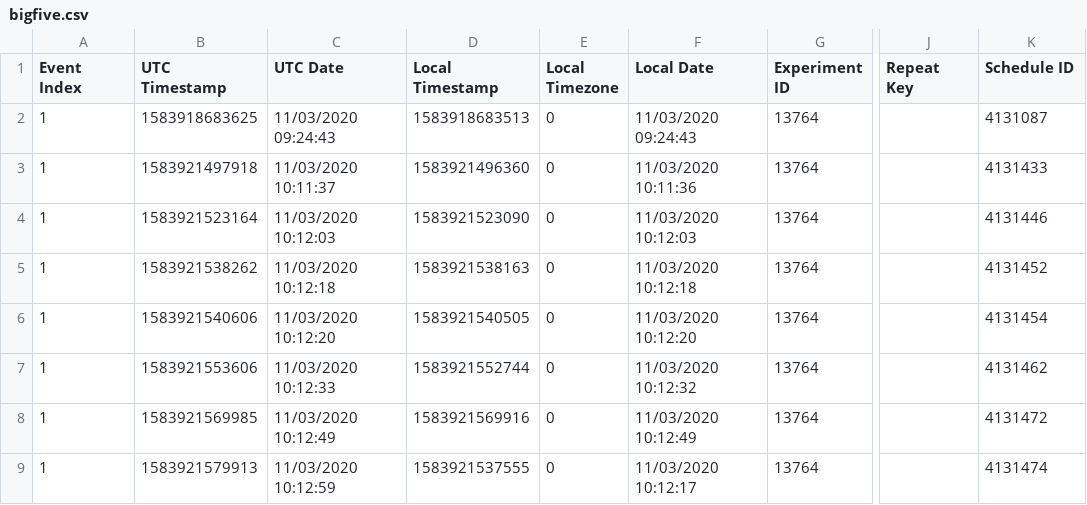
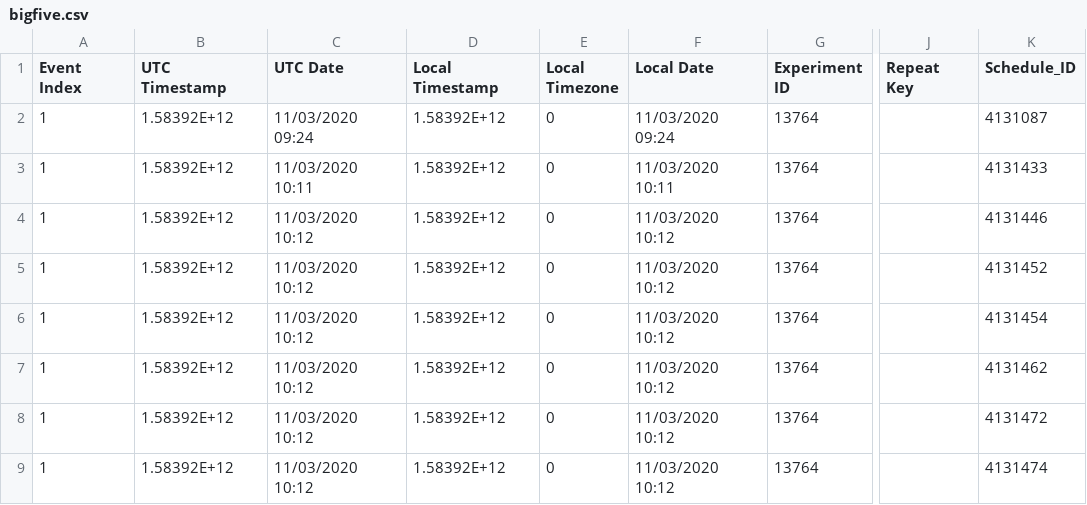
Before and after one commit to thomcurran/PB130, a CSV file: LT10/Workshop/bigfive.csv, drawn as a sheet; only a part is shown, gaps mark what is left out; the diff covers the shown part only; the diff names each change by its address in the sheet, - before the commit and + after, or states it on an @@ line.

```diff
--- a/LT10/Workshop/bigfive.csv
+++ b/LT10/Workshop/bigfive.csv
-K1: Schedule ID
+K1: Schedule_ID
-B2 (UTC Timestamp): 1583918683625
+B2 (UTC Timestamp): 1.58392E+12
-C2 (UTC Date): 11/03/2020 09:24:43
+C2 (UTC Date): 11/03/2020 09:24
-D2 (Local Timestamp): 1583918683513
+D2 (Local Timestamp): 1.58392E+12
-F2 (Local Date): 11/03/2020 09:24:43
+F2 (Local Date): 11/03/2020 09:24
-B3 (UTC Timestamp): 1583921497918
+B3 (UTC Timestamp): 1.58392E+12
-C3 (UTC Date): 11/03/2020 10:11:37
+C3 (UTC Date): 11/03/2020 10:11
-D3 (Local Timestamp): 1583921496360
+D3 (Local Timestamp): 1.58392E+12
-F3 (Local Date): 11/03/2020 10:11:36
+F3 (Local Date): 11/03/2020 10:11
-B4 (UTC Timestamp): 1583921523164
+B4 (UTC Timestamp): 1.58392E+12
-C4 (UTC Date): 11/03/2020 10:12:03
+C4 (UTC Date): 11/03/2020 10:12
-D4 (Local Timestamp): 1583921523090
+D4 (Local Timestamp): 1.58392E+12
-F4 (Local Date): 11/03/2020 10:12:03
+F4 (Local Date): 11/03/2020 10:12
-B5 (UTC Timestamp): 1583921538262
+B5 (UTC Timestamp): 1.58392E+12
-C5 (UTC Date): 11/03/2020 10:12:18
+C5 (UTC Date): 11/03/2020 10:12
-D5 (Local Timestamp): 1583921538163
+D5 (Local Timestamp): 1.58392E+12
-F5 (Local Date): 11/03/2020 10:12:18
+F5 (Local Date): 11/03/2020 10:12
-B6 (UTC Timestamp): 1583921540606
+B6 (UTC Timestamp): 1.58392E+12
-C6 (UTC Date): 11/03/2020 10:12:20
+C6 (UTC Date): 11/03/2020 10:12
-D6 (Local Timestamp): 1583921540505
+D6 (Local Timestamp): 1.58392E+12
-F6 (Local Date): 11/03/2020 10:12:20
+F6 (Local Date): 11/03/2020 10:12
-B7 (UTC Timestamp): 1583921553606
+B7 (UTC Timestamp): 1.58392E+12
-C7 (UTC Date): 11/03/2020 10:12:33
+C7 (UTC Date): 11/03/2020 10:12
-D7 (Local Timestamp): 1583921552744
+D7 (Local Timestamp): 1.58392E+12
-F7 (Local Date): 11/03/2020 10:12:32
+F7 (Local Date): 11/03/2020 10:12
-B8 (UTC Timestamp): 1583921569985
+B8 (UTC Timestamp): 1.58392E+12
-C8 (UTC Date): 11/03/2020 10:12:49
+C8 (UTC Date): 11/03/2020 10:12
-D8 (Local Timestamp): 1583921569916
+D8 (Local Timestamp): 1.58392E+12
-F8 (Local Date): 11/03/2020 10:12:49
+F8 (Local Date): 11/03/2020 10:12
-B9 (UTC Timestamp): 1583921579913
+B9 (UTC Timestamp): 1.58392E+12
-C9 (UTC Date): 11/03/2020 10:12:59
+C9 (UTC Date): 11/03/2020 10:12
-D9 (Local Timestamp): 1583921537555
+D9 (Local Timestamp): 1.58392E+12
-F9 (Local Date): 11/03/2020 10:12:17
+F9 (Local Date): 11/03/2020 10:12
```
Also changed, not shown: 24 edited cells elsewhere in this file, 4 other files.
